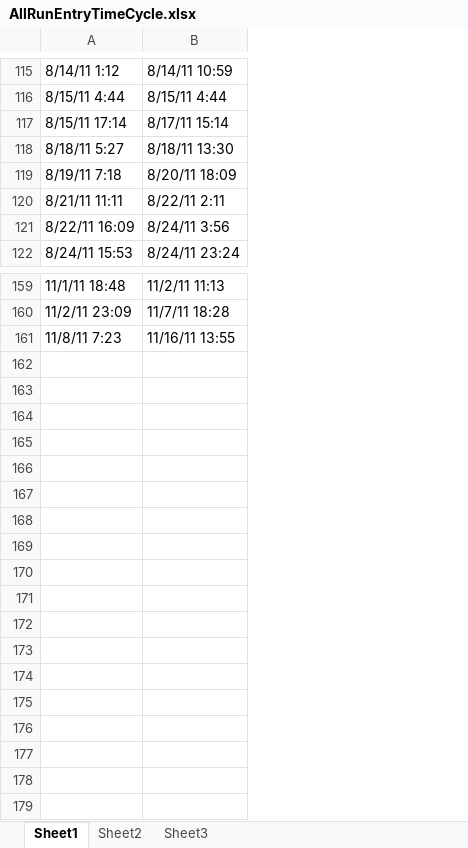
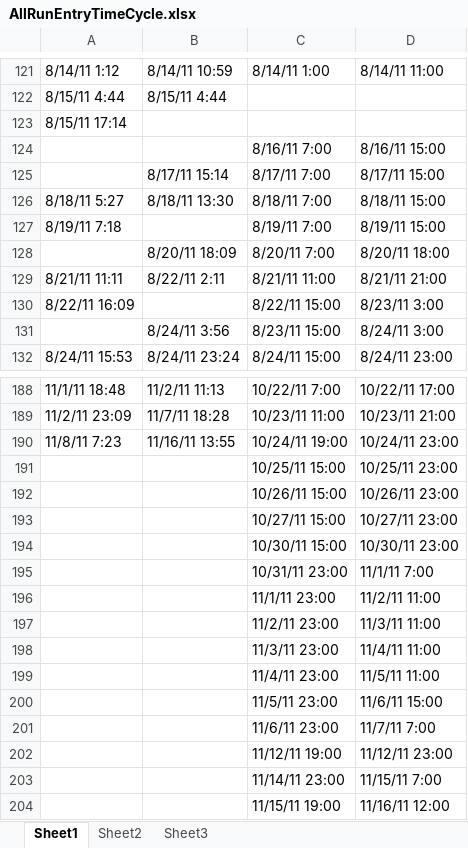
Before and after one commit to zakv/LorentzInvariance, an Excel workbook: ExperimentalTimeData/DataSets/RawData/AllRunEntryTimeCycle.xlsx, sheet Sheet1, drawn as a sheet; only a part is shown, gaps mark what is left out; values as stored, in another font and other column widths than the file's, no cell formats; addresses are those after the commit; the diff covers the shown part only; the diff names each change by its address in the sheet, - before the commit and + after, or states it on an @@ line.

```diff
--- a/ExperimentalTimeData/DataSets/RawData/AllRunEntryTimeCycle.xlsx (sheet Sheet1)
+++ b/ExperimentalTimeData/DataSets/RawData/AllRunEntryTimeCycle.xlsx (sheet Sheet1)
+column C, row 121: 8/14/11 1:00; rows 126-127: 8/18/11 7:00 | 8/19/11 7:00; rows 129-130: 8/21/11 11:00 | 8/22/11 15:00; row 132: 8/24/11 15:00; rows 188-190: 10/22/11 7:00 | 10/23/11 11:00 | 10/24/11 19:00
+column D, row 121: 8/14/11 11:00; rows 126-127: 8/18/11 15:00 | 8/19/11 15:00; rows 129-130: 8/21/11 21:00 | 8/23/11 3:00; row 132: 8/24/11 23:00; rows 188-190: 10/22/11 17:00 | 10/23/11 21:00 | 10/24/11 23:00
-B123: 8/17/11 15:14
+B123: (empty)
+row 124:  |  | 8/16/11 7:00 | 8/16/11 15:00
+row 125:  | 8/17/11 15:14 | 8/17/11 7:00 | 8/17/11 15:00
-B127: 8/20/11 18:09
+B127: (empty)
+row 128:  | 8/20/11 18:09 | 8/20/11 7:00 | 8/20/11 18:00
-B130: 8/24/11 3:56
+B130: (empty)
+row 131:  | 8/24/11 3:56 | 8/23/11 15:00 | 8/24/11 3:00
+row 191:  |  | 10/25/11 15:00 | 10/25/11 23:00
+row 192:  |  | 10/26/11 15:00 | 10/26/11 23:00
+row 193:  |  | 10/27/11 15:00 | 10/27/11 23:00
+row 194:  |  | 10/30/11 15:00 | 10/30/11 23:00
+row 195:  |  | 10/31/11 23:00 | 11/1/11 7:00
+row 196:  |  | 11/1/11 23:00 | 11/2/11 11:00
+row 197:  |  | 11/2/11 23:00 | 11/3/11 11:00
+row 198:  |  | 11/3/11 23:00 | 11/4/11 11:00
+row 199:  |  | 11/4/11 23:00 | 11/5/11 11:00
+row 200:  |  | 11/5/11 23:00 | 11/6/11 15:00
+row 201:  |  | 11/6/11 23:00 | 11/7/11 7:00
+row 202:  |  | 11/12/11 19:00 | 11/12/11 23:00
+row 203:  |  | 11/14/11 23:00 | 11/15/11 7:00
+row 204:  |  | 11/15/11 19:00 | 11/16/11 12:00
```
Also changed, not shown: 25 added rows and 8 edited cells elsewhere in this sheet, cell formats, ExperimentalTimeData/DataSets/RawData/ShiftGuess.xlsx.
